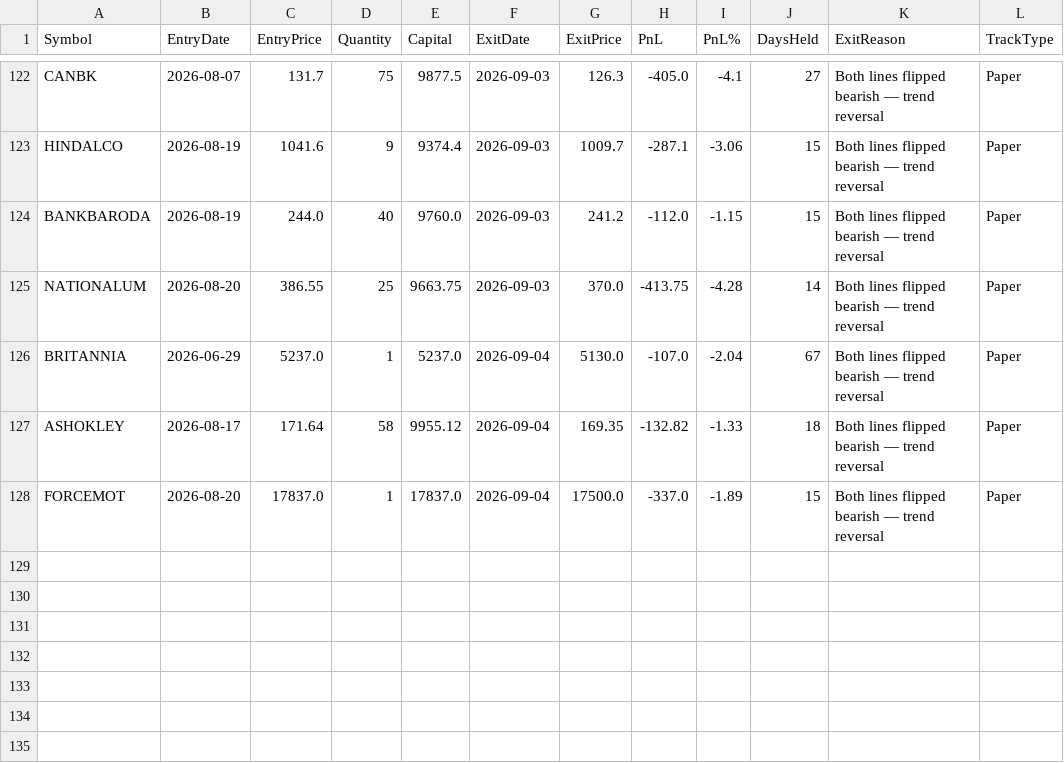
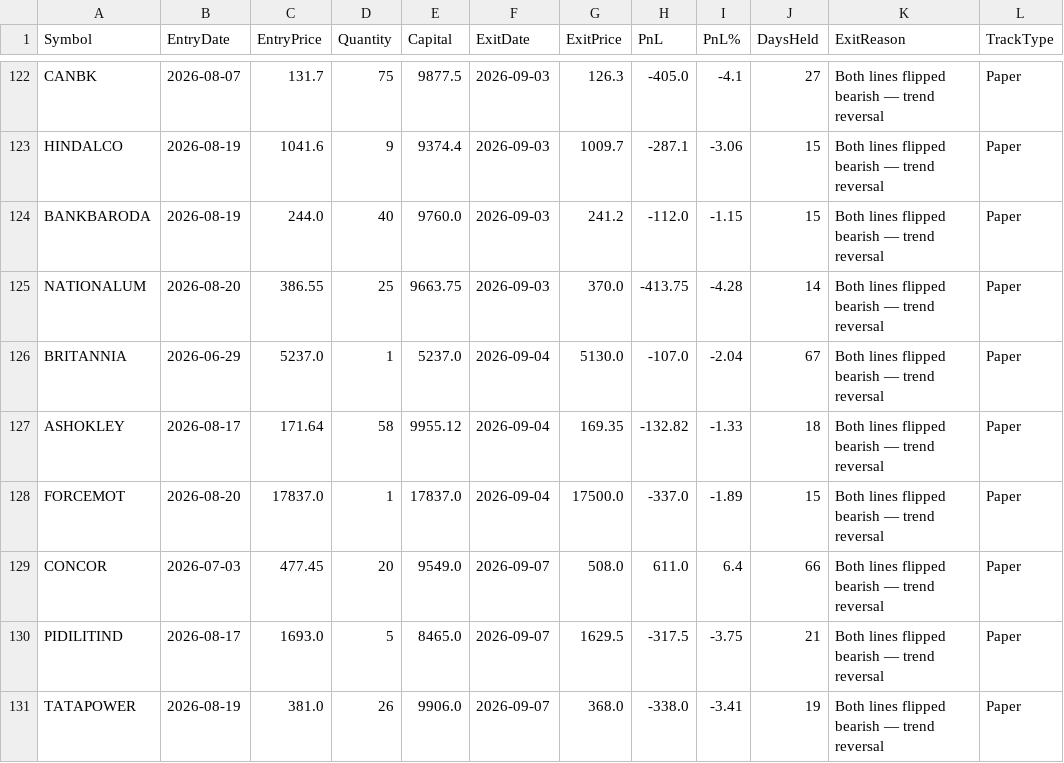
Before and after one commit to finnyrajmann/nse-fno-trend, a CSV file: data/fno_trade_log.csv, drawn as a sheet; only a part is shown, gaps mark what is left out.

Commit message:
Auto-update — 2026-09-07

```diff
--- a/data/fno_trade_log.csv
+++ b/data/fno_trade_log.csv
@@ -128 +128,4 @@ ASHOKLEY,2026-08-17,171.64,58,9955.12,2026-09-04,169.35,-132.82,-1.33,18,Both li
 FORCEMOT,2026-08-20,17837.0,1,17837.0,2026-09-04,17500.0,-337.0,-1.89,15,Both lines flipped bearish — trend reversal,Paper
+CONCOR,2026-07-03,477.45,20,9549.0,2026-09-07,508.0,611.0,6.4,66,Both lines flipped bearish — trend reversal,Paper
+PIDILITIND,2026-08-17,1693.0,5,8465.0,2026-09-07,1629.5,-317.5,-3.75,21,Both lines flipped bearish — trend reversal,Paper
+TATAPOWER,2026-08-19,381.0,26,9906.0,2026-09-07,368.0,-338.0,-3.41,19,Both lines flipped bearish — trend reversal,Paper
```
